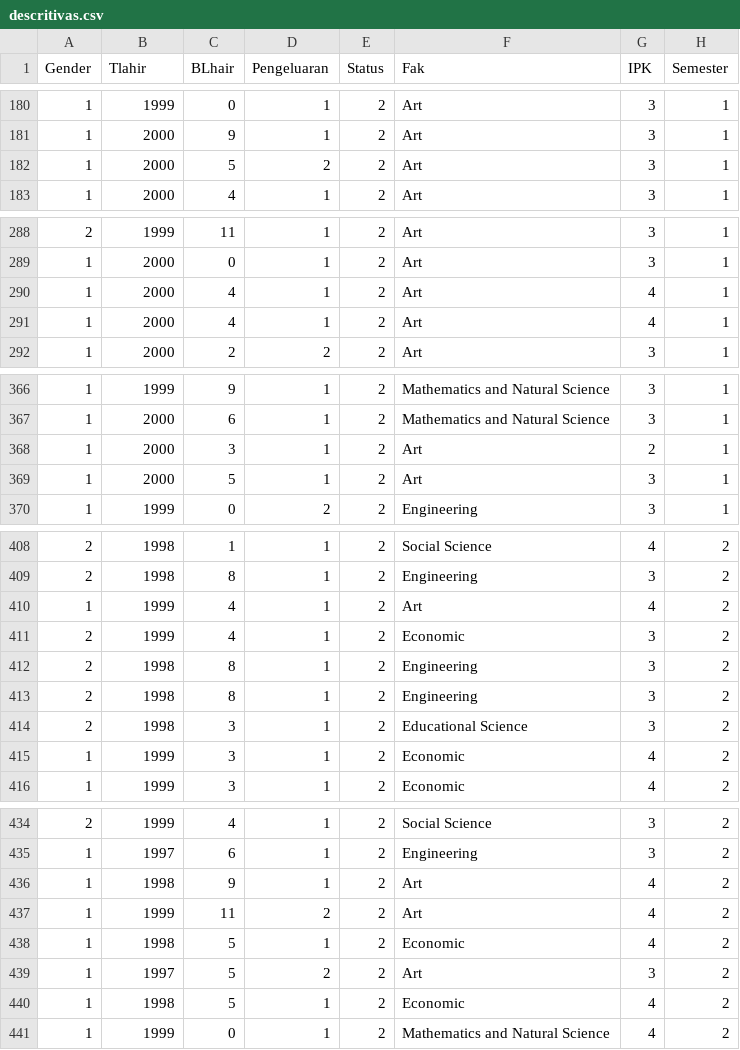
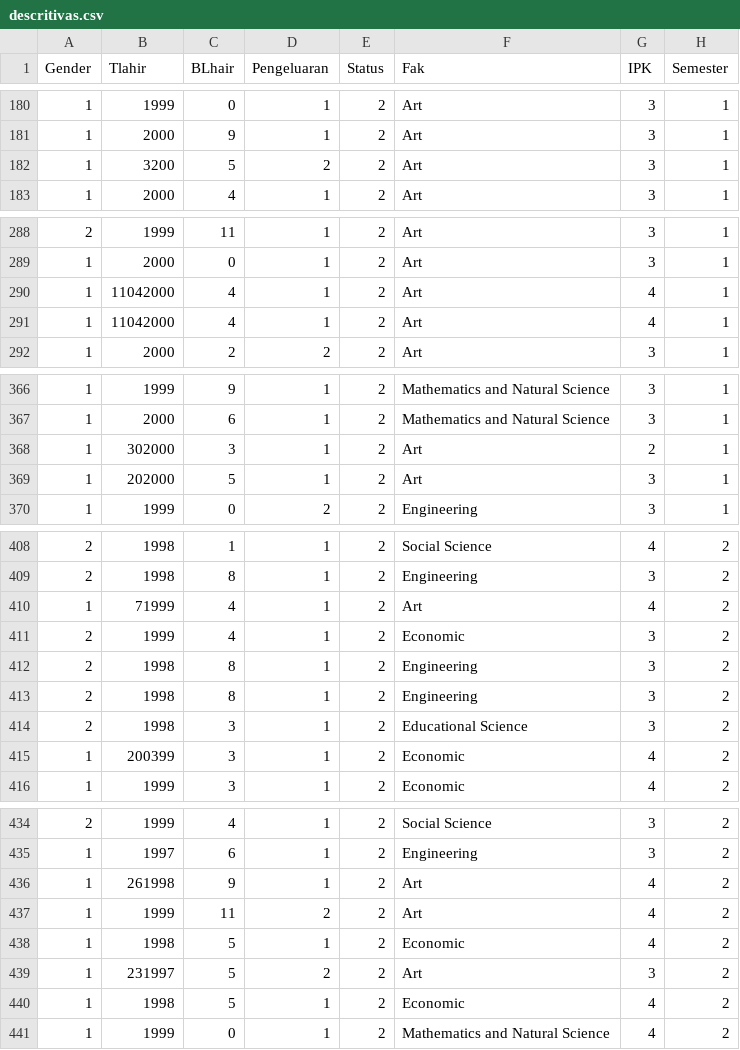
Before and after one commit to GothamAnalytics-7/Modelacao-Bayesiana, a CSV file: data/4_conjuntos(dev)/descritivas.csv, drawn as a sheet; only a part is shown, gaps mark what is left out; the diff covers the shown part only.

```diff
--- a/data/4_conjuntos(dev)/descritivas.csv
+++ b/data/4_conjuntos(dev)/descritivas.csv
@@ -181,3 +181,3 @@ Gender,Tlahir,BLhair,Pengeluaran,Status,Fak,IPK,Semester
 1,2000,9,1,2,Art,3,1
-1,2000,5,2,2,Art,3,1
+1,3200,5,2,2,Art,3,1
 1,2000,4,1,2,Art,3,1
@@ -289,4 +289,4 @@ Gender,Tlahir,BLhair,Pengeluaran,Status,Fak,IPK,Semester
 1,2000,0,1,2,Art,3,1
-1,2000,4,1,2,Art,4,1
-1,2000,4,1,2,Art,4,1
+1,11042000,4,1,2,Art,4,1
+1,11042000,4,1,2,Art,4,1
 1,2000,2,2,2,Art,3,1
@@ -367,4 +367,4 @@ Gender,Tlahir,BLhair,Pengeluaran,Status,Fak,IPK,Semester
 1,2000,6,1,2,Mathematics and Natural Science,3,1
-1,2000,3,1,2,Art,2,1
-1,2000,5,1,2,Art,3,1
+1,302000,3,1,2,Art,2,1
+1,202000,5,1,2,Art,3,1
 1,1999,0,2,2,Engineering,3,1
@@ -409,3 +409,3 @@ Gender,Tlahir,BLhair,Pengeluaran,Status,Fak,IPK,Semester
 2,1998,8,1,2,Engineering,3,2
-1,1999,4,1,2,Art,4,2
+1,71999,4,1,2,Art,4,2
 2,1999,4,1,2,Economic,3,2
@@ -414,3 +414,3 @@ Gender,Tlahir,BLhair,Pengeluaran,Status,Fak,IPK,Semester
 2,1998,3,1,2,Educational Science,3,2
-1,1999,3,1,2,Economic,4,2
+1,200399,3,1,2,Economic,4,2
 1,1999,3,1,2,Economic,4,2
@@ -435,6 +435,6 @@ Gender,Tlahir,BLhair,Pengeluaran,Status,Fak,IPK,Semester
 1,1997,6,1,2,Engineering,3,2
-1,1998,9,1,2,Art,4,2
+1,261998,9,1,2,Art,4,2
 1,1999,11,2,2,Art,4,2
 1,1998,5,1,2,Economic,4,2
-1,1997,5,2,2,Art,3,2
+1,231997,5,2,2,Art,3,2
 1,1998,5,1,2,Economic,4,2
```
Also changed, not shown: 6 edited cells elsewhere in this file, 1 other file.
